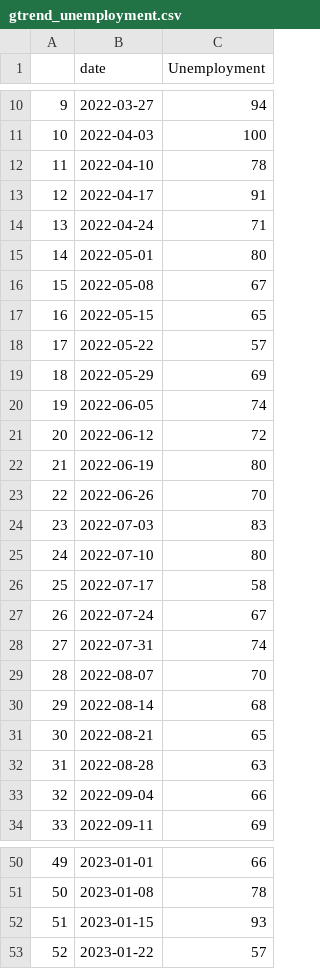
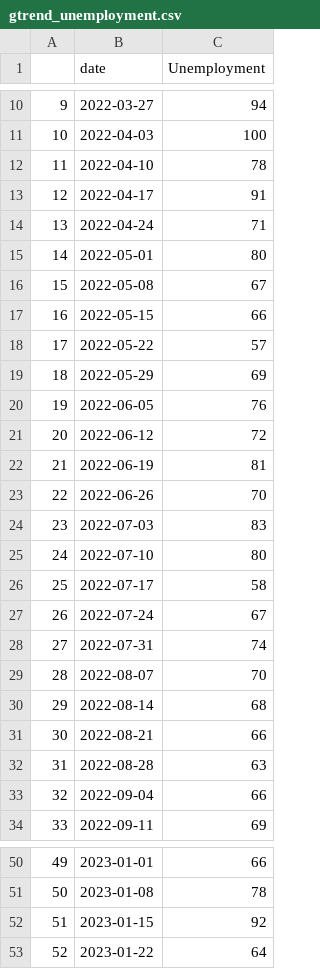
Before and after one commit to Dabra56/tracker, a CSV file: gtrend_unemployment.csv, drawn as a sheet; only a part is shown, gaps mark what is left out.

```diff
--- a/gtrend_unemployment.csv
+++ b/gtrend_unemployment.csv
@@ -16,8 +16,8 @@
 "15",2022-05-08,67
-"16",2022-05-15,65
+"16",2022-05-15,66
 "17",2022-05-22,57
 "18",2022-05-29,69
-"19",2022-06-05,74
+"19",2022-06-05,76
 "20",2022-06-12,72
-"21",2022-06-19,80
+"21",2022-06-19,81
 "22",2022-06-26,70
@@ -30,3 +30,3 @@
 "29",2022-08-14,68
-"30",2022-08-21,65
+"30",2022-08-21,66
 "31",2022-08-28,63
@@ -51,3 +51,3 @@
 "50",2023-01-08,78
-"51",2023-01-15,93
-"52",2023-01-22,57
+"51",2023-01-15,92
+"52",2023-01-22,64
```
Also changed, not shown: business_condition.csv, gtrend_recession.csv, 3 other files.
